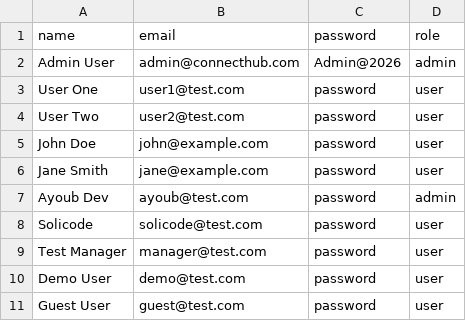
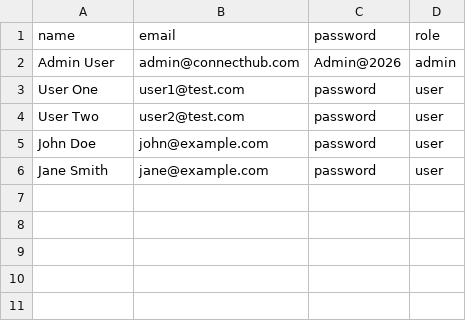
Before and after one commit to ayoub21dev/Projet_technique, a CSV file: Contact/database/data/user.csv, drawn as a sheet; the diff names each change by its address in the sheet, - before the commit and + after, or states it on an @@ line.

```diff
--- a/Contact/database/data/user.csv
+++ b/Contact/database/data/user.csv
-row 7: Ayoub Dev | ayoub@test.com | password | admin
-row 8: Solicode | solicode@test.com | password | user
-row 9: Test Manager | manager@test.com | password | user
-row 10: Demo User | demo@test.com | password | user
-row 11: Guest User | guest@test.com | password | user
```
Also changed, not shown: Contact/database/data/Contact.csv, 2 other files.
